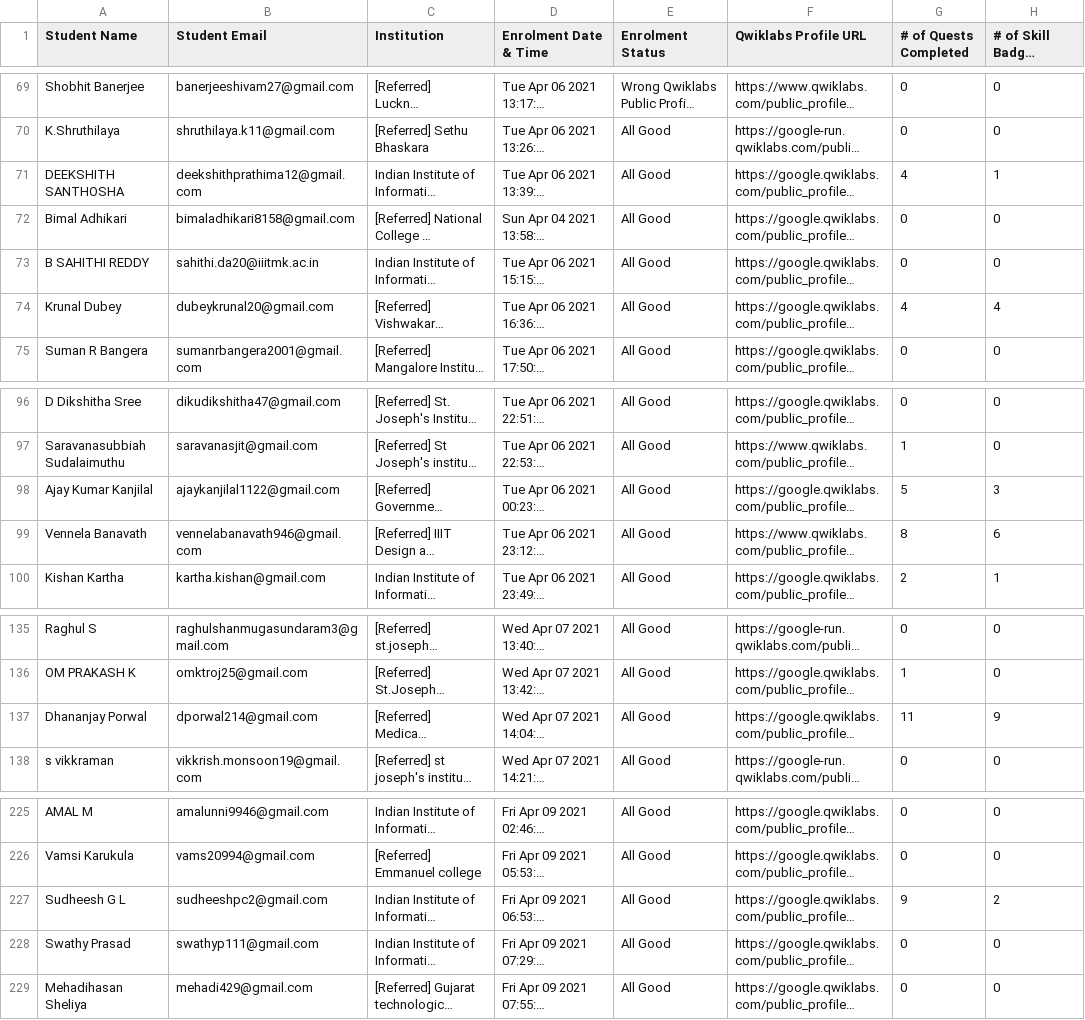
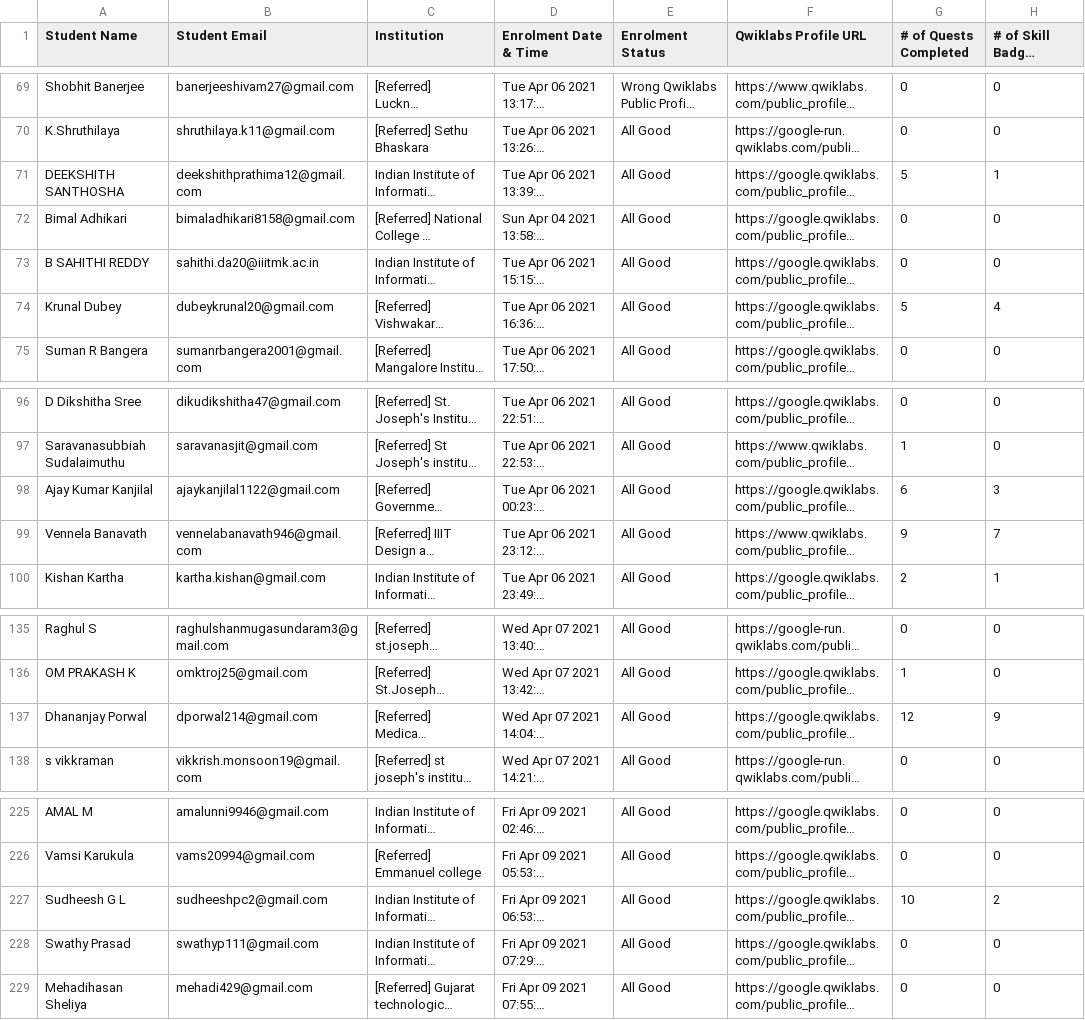
Before and after one commit to geeythree/gcr_enrollment, a CSV file: GCR-IIITMK.csv, drawn as a sheet; only a part is shown, gaps mark what is left out; long unchanged cells end in …; the diff names each change by its address in the sheet, - before the commit and + after, or states it on an @@ line.

Commit message:
Updated csv - 21 May, 2021

```diff
--- a/GCR-IIITMK.csv
+++ b/GCR-IIITMK.csv
-G71 (# of Quests Completed): 4
+G71 (# of Quests Completed): 5
-G74 (# of Quests Completed): 4
+G74 (# of Quests Completed): 5
-G98 (# of Quests Completed): 5
+G98 (# of Quests Completed): 6
-G99 (# of Quests Completed): 8
+G99 (# of Quests Completed): 9
-H99 (# of Skill Badges Completed): 6
+H99 (# of Skill Badges Completed): 7
-G137 (# of Quests Completed): 11
+G137 (# of Quests Completed): 12
-G227 (# of Quests Completed): 9
+G227 (# of Quests Completed): 10
```
